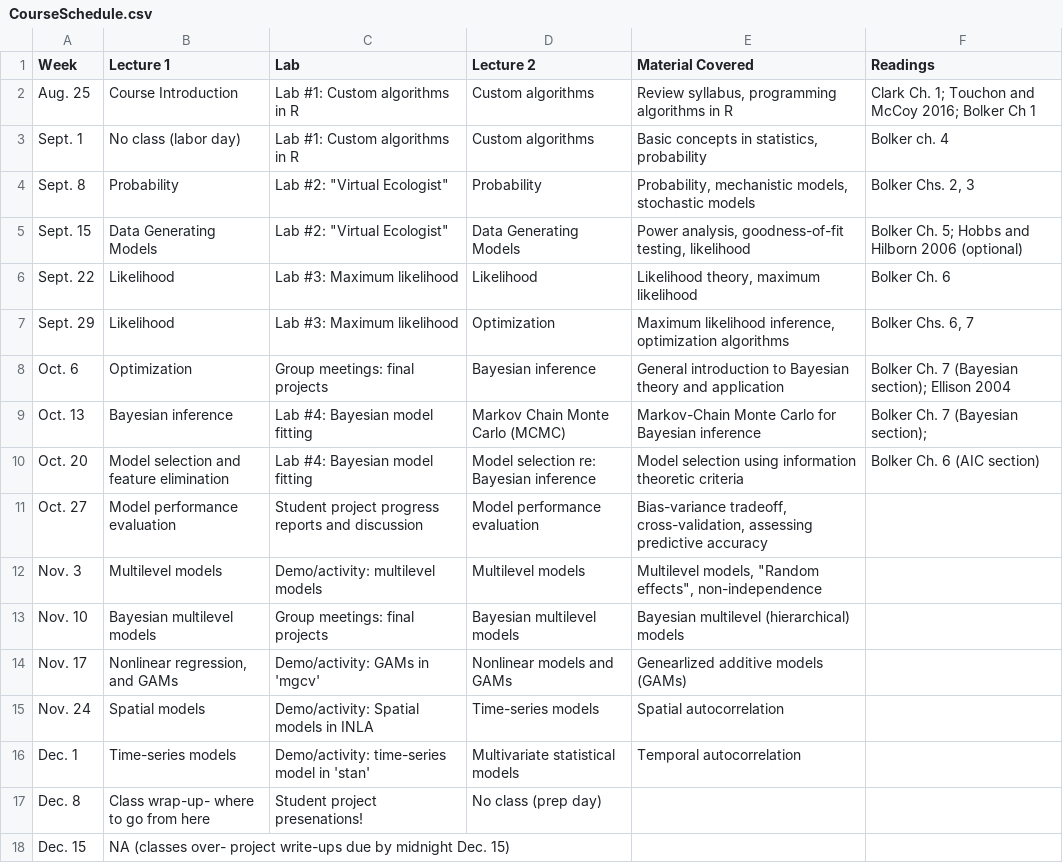
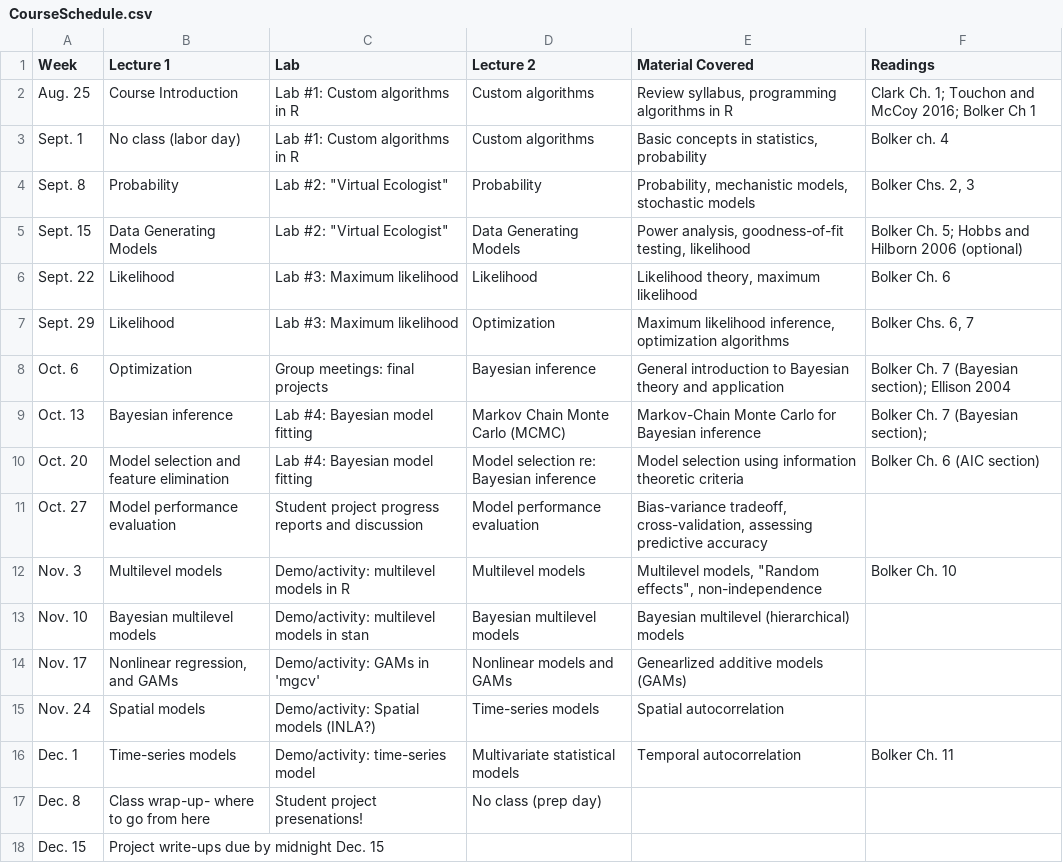
Before and after one commit to kevintshoemaker/NRES-746, a CSV file: CourseSchedule.csv, drawn as a sheet.

```diff
--- a/CourseSchedule.csv
+++ b/CourseSchedule.csv
@@ -11,8 +11,8 @@ Oct. 20,Model selection and feature elimination,Lab #4: Bayesian model fitting,M
 Oct. 27,Model performance evaluation,Student project progress reports and discussion,Model performance evaluation,"Bias-variance tradeoff, cross-validation, assessing predictive accuracy",
-Nov. 3,Multilevel models,Demo/activity: multilevel models,Multilevel models,"Multilevel models, ""Random effects"", non-independence",
-Nov. 10,Bayesian multilevel models,Group meetings: final projects,Bayesian multilevel models,Bayesian multilevel (hierarchical) models,
+Nov. 3,Multilevel models,Demo/activity: multilevel models in R,Multilevel models,"Multilevel models, ""Random effects"", non-independence",Bolker Ch. 10
+Nov. 10,Bayesian multilevel models,Demo/activity: multilevel models in stan,Bayesian multilevel models,Bayesian multilevel (hierarchical) models,
 Nov. 17,"Nonlinear regression, and GAMs",Demo/activity: GAMs in 'mgcv',Nonlinear models and GAMs,Genearlized additive models (GAMs),
-Nov. 24,Spatial models,Demo/activity: Spatial models in INLA,Time-series models,Spatial autocorrelation,
-Dec. 1,Time-series models,Demo/activity: time-series model in 'stan',Multivariate statistical models,Temporal autocorrelation,
+Nov. 24,Spatial models,Demo/activity: Spatial models (INLA?),Time-series models,Spatial autocorrelation,
+Dec. 1,Time-series models,Demo/activity: time-series model,Multivariate statistical models,Temporal autocorrelation,Bolker Ch. 11
 Dec. 8,Class wrap-up- where to go from here,Student project presenations!,No class (prep day),,
-Dec. 15,NA (classes over- project write-ups due by midnight Dec. 15),,,,
+Dec. 15,Project write-ups due by midnight Dec. 15,,,,
```
Also changed, not shown: 17 other files.
